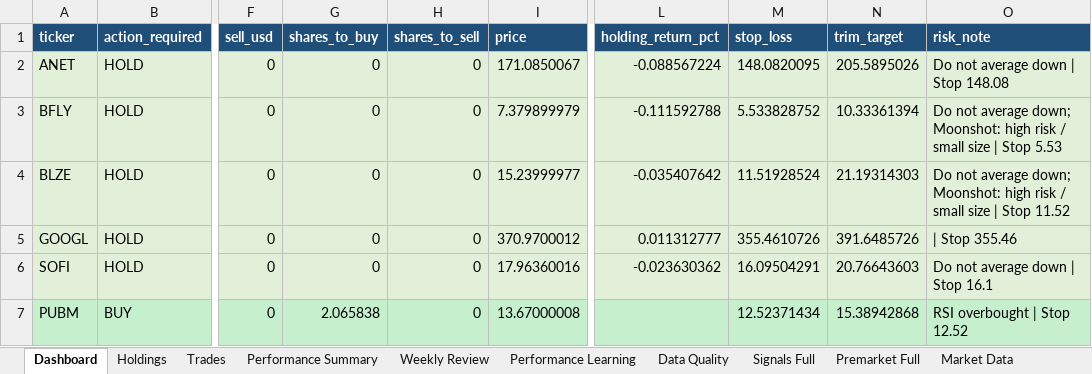
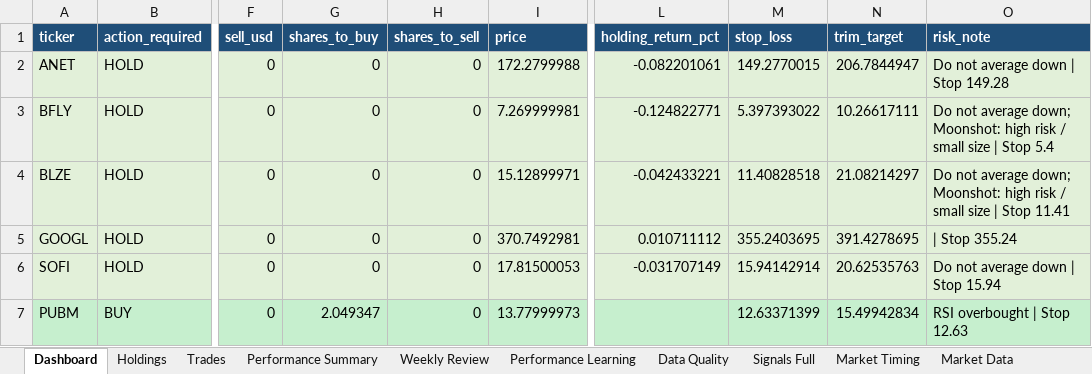
Before and after one commit to nicklc14/trading-engine-v2, an Excel workbook: output/trading_summary.xlsx, sheet Dashboard, drawn as a sheet; only a part is shown, gaps mark what is left out; values as stored, in another font and other column widths than the file's, no borders; the diff covers the shown part only; the diff names each change by its address in the sheet, - before the commit and + after, or states it on an @@ line.

```diff
--- a/output/trading_summary.xlsx (sheet Dashboard)
+++ b/output/trading_summary.xlsx (sheet Dashboard)
-sheet tab: Premarket Full
+sheet tab: Market Timing
-I2 (price): 171.0850067
+I2 (price): 172.2799988
-L2 (holding_return_pct): -0.088567224
+L2 (holding_return_pct): -0.082201061
-M2 (stop_loss): 148.0820095
+M2 (stop_loss): 149.2770015
-N2 (trim_target): 205.5895026
+N2 (trim_target): 206.7844947
-O2 (risk_note): Do not average down | Stop 148.08
+O2 (risk_note): Do not average down | Stop 149.28
-I3 (price): 7.379899979
+I3 (price): 7.269999981
-L3 (holding_return_pct): -0.111592788
+L3 (holding_return_pct): -0.124822771
-M3 (stop_loss): 5.533828752
+M3 (stop_loss): 5.397393022
-N3 (trim_target): 10.33361394
+N3 (trim_target): 10.26617111
-O3 (risk_note): …| Stop 5.53
+O3 (risk_note): …| Stop 5.4
-I4 (price): 15.23999977
+I4 (price): 15.12899971
-L4 (holding_return_pct): -0.035407642
+L4 (holding_return_pct): -0.042433221
-M4 (stop_loss): 11.51928524
+M4 (stop_loss): 11.40828518
-N4 (trim_target): 21.19314303
+N4 (trim_target): 21.08214297
-O4 (risk_note): …| Stop 11.52
+O4 (risk_note): …| Stop 11.41
-I5 (price): 370.9700012
+I5 (price): 370.7492981
-L5 (holding_return_pct): 0.011312777
+L5 (holding_return_pct): 0.010711112
-M5 (stop_loss): 355.4610726
+M5 (stop_loss): 355.2403695
-N5 (trim_target): 391.6485726
+N5 (trim_target): 391.4278695
-O5 (risk_note): | Stop 355.46
+O5 (risk_note): | Stop 355.24
-I6 (price): 17.96360016
+I6 (price): 17.81500053
-L6 (holding_return_pct): -0.023630362
+L6 (holding_return_pct): -0.031707149
-M6 (stop_loss): 16.09504291
+M6 (stop_loss): 15.94142914
-N6 (trim_target): 20.76643603
+N6 (trim_target): 20.62535763
-O6 (risk_note): Do not average down | Stop 16.1
+O6 (risk_note): Do not average down | Stop 15.94
-G7 (shares_to_buy): 2.065838
+G7 (shares_to_buy): 2.049347
-I7 (price): 13.67000008
+I7 (price): 13.77999973
-M7 (stop_loss): 12.52371434
+M7 (stop_loss): 12.63371399
-N7 (trim_target): 15.38942868
+N7 (trim_target): 15.49942834
-O7 (risk_note): RSI overbought | Stop 12.52
+O7 (risk_note): RSI overbought | Stop 12.63
```
Also changed, not shown: 3 added rows, 3 removed rows and 123 edited cells elsewhere in this sheet, sheet Market Timing, sheet Market Data, sheet Signals Full, sheet Data Quality, sheet Holdings, sheet How To Use, 1 more sheet, 10 other files.
